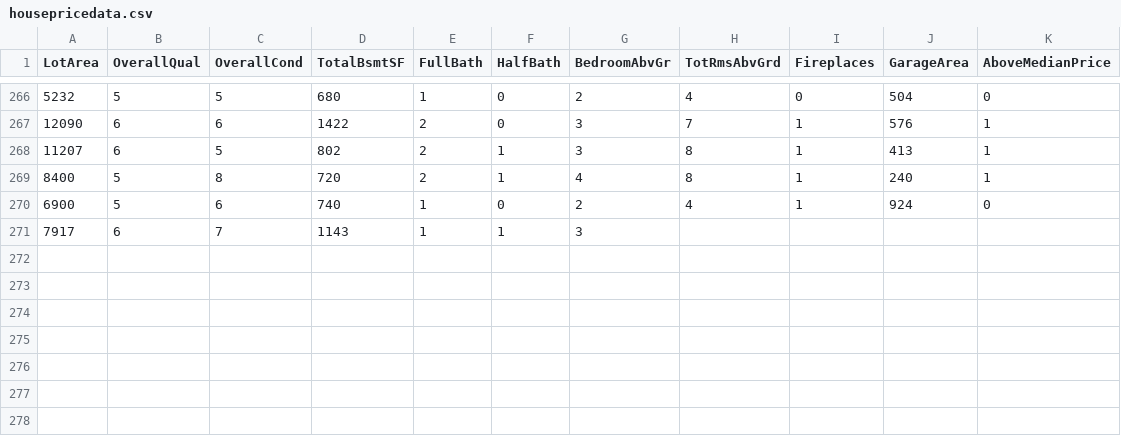
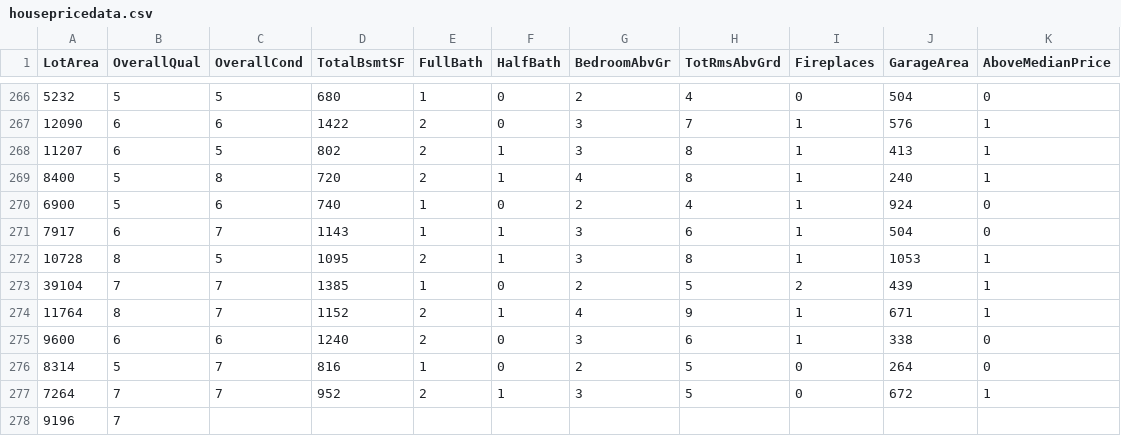
Before and after one commit to reapersy/advanced-neural-net-library, a CSV file: Examples/HousepricesPython/dataset/housepricedata.csv, drawn as a sheet; only a part is shown, gaps mark what is left out.

Commit message:
i don't know

```diff
--- a/Examples/HousepricesPython/dataset/housepricedata.csv
+++ b/Examples/HousepricesPython/dataset/housepricedata.csv
@@ -270,2 +270,9 @@ LotArea,OverallQual,OverallCond,TotalBsmtSF,FullBath,HalfBath,BedroomAbvGr,TotRm
 6900,5,6,740,1,0,2,4,1,924,0
-7917,6,7,1143,1,1,3
+7917,6,7,1143,1,1,3,6,1,504,0
+10728,8,5,1095,2,1,3,8,1,1053,1
+39104,7,7,1385,1,0,2,5,2,439,1
+11764,8,7,1152,2,1,4,9,1,671,1
+9600,6,6,1240,2,0,3,6,1,338,0
+8314,5,7,816,1,0,2,5,0,264,0
+7264,7,7,952,2,1,3,5,0,672,1
+9196,7
```
